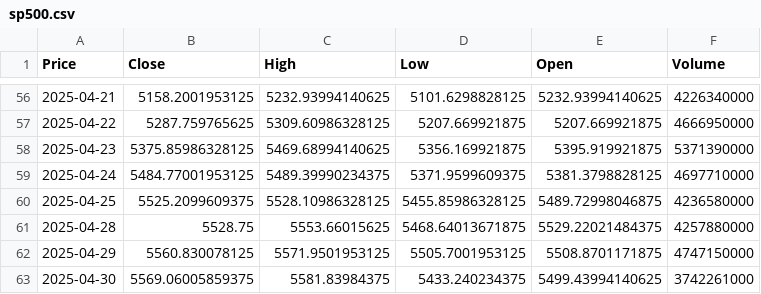
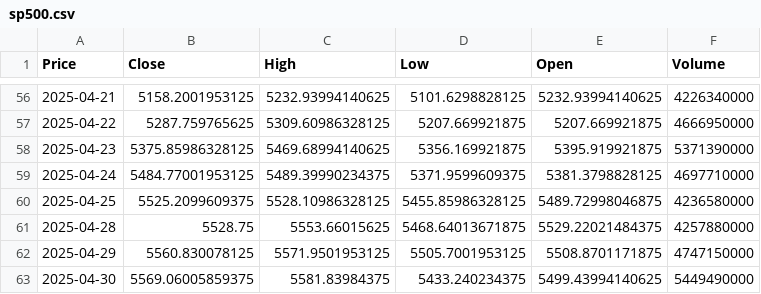
Before and after one commit to TRAVEL-GVM/market-risk-gvm, a CSV file: dados/sp500.csv, drawn as a sheet; only a part is shown, gaps mark what is left out; the diff names each change by its address in the sheet, - before the commit and + after, or states it on an @@ line.

```diff
--- a/dados/sp500.csv
+++ b/dados/sp500.csv
-F63 (Volume): 3742261000
+F63 (Volume): 5449490000
```
